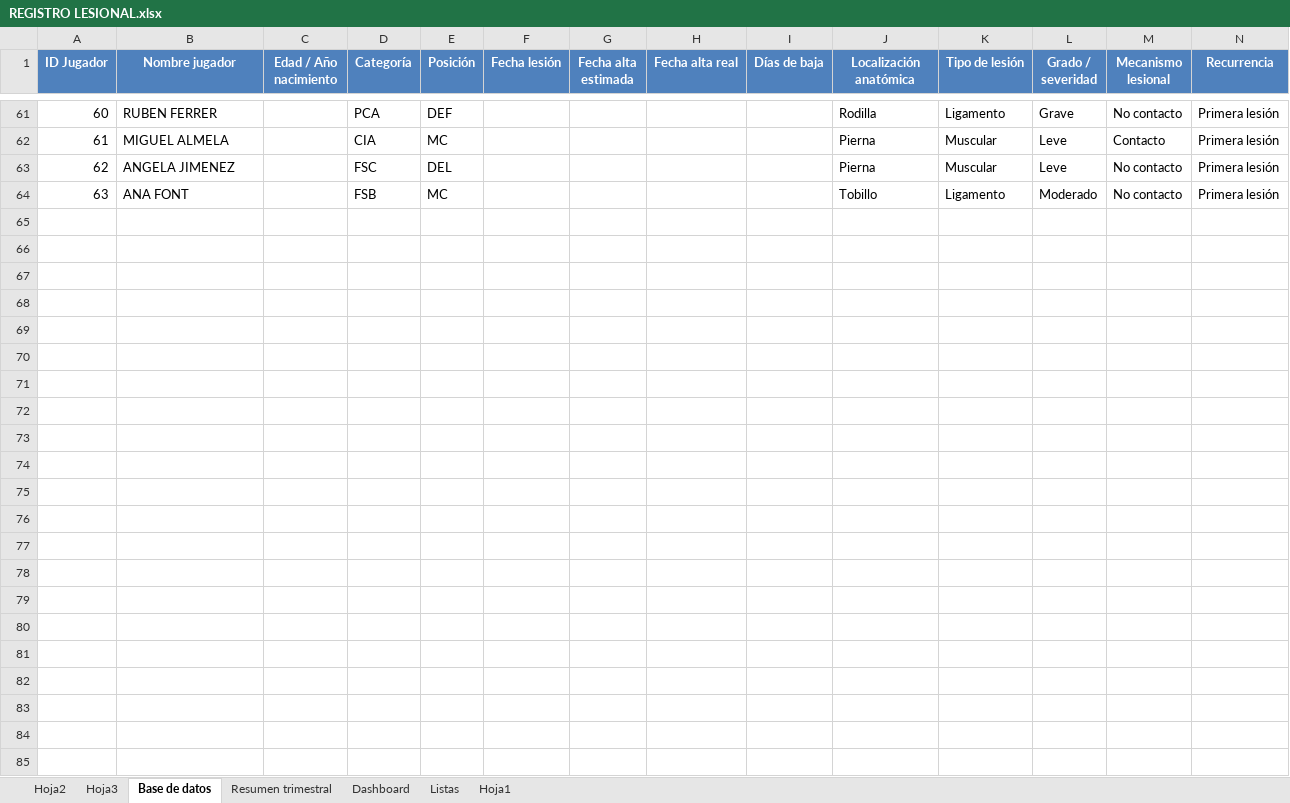
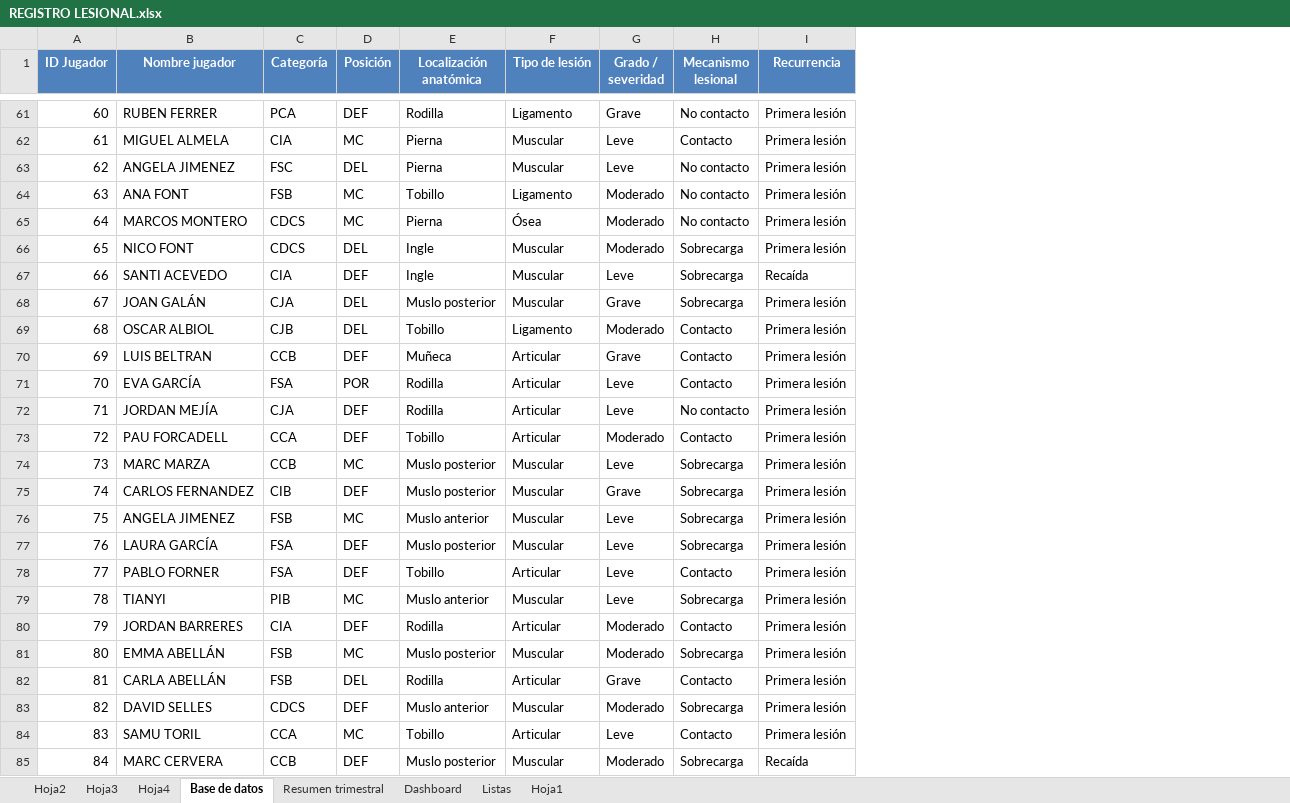
Before and after one commit to nievaarocaaron-source/cdcs-informe-lesional, an Excel workbook: data/REGISTRO LESIONAL.xlsx, sheet Base de datos, drawn as a sheet; only a part is shown, gaps mark what is left out; values as stored, in another font and other column widths than the file's, no borders; table styles not drawn; removed rows and columns are numbered as before the commit, all else as after; rows hold the shown columns only; the diff names each change by its address in the sheet, - before the commit and + after, or states it on an @@ line.

Commit message:
Add files via upload

```diff
--- a/data/REGISTRO LESIONAL.xlsx (sheet Base de datos)
+++ b/data/REGISTRO LESIONAL.xlsx (sheet Base de datos)
+sheet tab: Hoja4
-column C (Edad / Año nacimiento), empty
-column F (Fecha lesión), empty
-column G (Fecha alta estimada), empty
-column H (Fecha alta real), empty
-column I (Días de baja), empty
+row 65: 64 | MARCOS MONTERO | CDCS | MC | Pierna | Ósea | Moderado | No contacto | Primera lesión
+row 66: 65 | NICO FONT | CDCS | DEL | Ingle | Muscular | Moderado | Sobrecarga | Primera lesión
+row 67: 66 | SANTI ACEVEDO | CIA | DEF | Ingle | Muscular | Leve | Sobrecarga | Recaída
+row 68: 67 | JOAN GALÁN | CJA | DEL | Muslo posterior | Muscular | Grave | Sobrecarga | Primera lesión
+row 69: 68 | OSCAR ALBIOL | CJB | DEL | Tobillo | Ligamento | Moderado | Contacto | Primera lesión
+row 70: 69 | LUIS BELTRAN | CCB | DEF | Muñeca | Articular | Grave | Contacto | Primera lesión
+row 71: 70 | EVA GARCÍA | FSA | POR | Rodilla | Articular | Leve | Contacto | Primera lesión
+row 72: 71 | JORDAN MEJÍA | CJA | DEF | Rodilla | Articular | Leve | No contacto | Primera lesión
+row 73: 72 | PAU FORCADELL | CCA | DEF | Tobillo | Articular | Moderado | Contacto | Primera lesión
+row 74: 73 | MARC MARZA | CCB | MC | Muslo posterior | Muscular | Leve | Sobrecarga | Primera lesión
+row 75: 74 | CARLOS FERNANDEZ | CIB | DEF | Muslo posterior | Muscular | Grave | Sobrecarga | Primera lesión
+row 76: 75 | ANGELA JIMENEZ | FSB | MC | Muslo anterior | Muscular | Leve | Sobrecarga | Primera lesión
+row 77: 76 | LAURA GARCÍA | FSA | DEF | Muslo posterior | Muscular | Leve | Sobrecarga | Primera lesión
+row 78: 77 | PABLO FORNER | FSA | DEF | Tobillo | Articular | Leve | Contacto | Primera lesión
+row 79: 78 | TIANYI | PIB | MC | Muslo anterior | Muscular | Leve | Sobrecarga | Primera lesión
+row 80: 79 | JORDAN BARRERES | CIA | DEF | Rodilla | Articular | Moderado | Contacto | Primera lesión
+row 81: 80 | EMMA ABELLÁN | FSB | MC | Muslo posterior | Muscular | Moderado | Sobrecarga | Primera lesión
+row 82: 81 | CARLA ABELLÁN | FSB | DEL | Rodilla | Articular | Grave | Contacto | Primera lesión
+row 83: 82 | DAVID SELLES | CDCS | DEF | Muslo anterior | Muscular | Moderado | Sobrecarga | Primera lesión
+row 84: 83 | SAMU TORIL | CCA | MC | Tobillo | Articular | Leve | Contacto | Primera lesión
+row 85: 84 | MARC CERVERA | CCB | DEF | Muslo posterior | Muscular | Moderado | Sobrecarga | Recaída
```
Also changed, not shown: sheet Resumen trimestral, sheet Listas, formulas that keep their value, charts or pictures.
